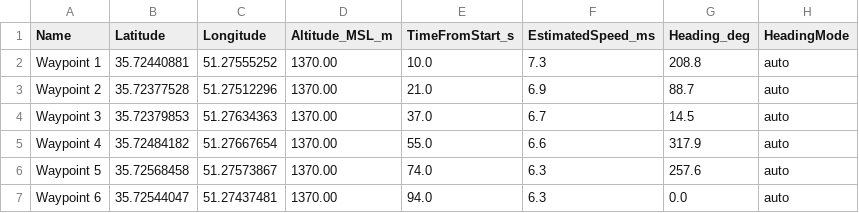
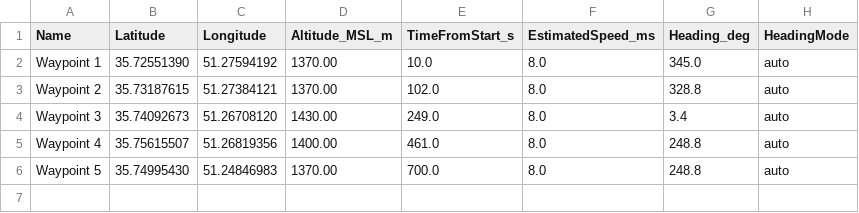
Before and after one commit to angrsp/mavsdk_drone_show, a CSV file: shapes_sitl/swarm_trajectory/raw/Drone 1.csv, drawn as a sheet.

Commit message:
Swarm trajectory update: 5 drones processed - 2025-10-07

```diff
--- a/shapes_sitl/swarm_trajectory/raw/Drone 1.csv
+++ b/shapes_sitl/swarm_trajectory/raw/Drone 1.csv
@@ -1,7 +1,6 @@
 Name,Latitude,Longitude,Altitude_MSL_m,TimeFromStart_s,EstimatedSpeed_ms,Heading_deg,HeadingMode
-Waypoint 1,35.72440881,51.27555252,1370.00,10.0,7.3,208.8,auto
-Waypoint 2,35.72377528,51.27512296,1370.00,21.0,6.9,88.7,auto
-Waypoint 3,35.72379853,51.27634363,1370.00,37.0,6.7,14.5,auto
-Waypoint 4,35.72484182,51.27667654,1370.00,55.0,6.6,317.9,auto
-Waypoint 5,35.72568458,51.27573867,1370.00,74.0,6.3,257.6,auto
-Waypoint 6,35.72544047,51.27437481,1370.00,94.0,6.3,0.0,auto
+Waypoint 1,35.72551390,51.27594192,1370.00,10.0,8.0,345.0,auto
+Waypoint 2,35.73187615,51.27384121,1370.00,102.0,8.0,328.8,auto
+Waypoint 3,35.74092673,51.26708120,1430.00,249.0,8.0,3.4,auto
+Waypoint 4,35.75615507,51.26819356,1400.00,461.0,8.0,248.8,auto
+Waypoint 5,35.74995430,51.24846983,1370.00,700.0,8.0,248.8,auto
```
Also changed, not shown: 15 other files.
